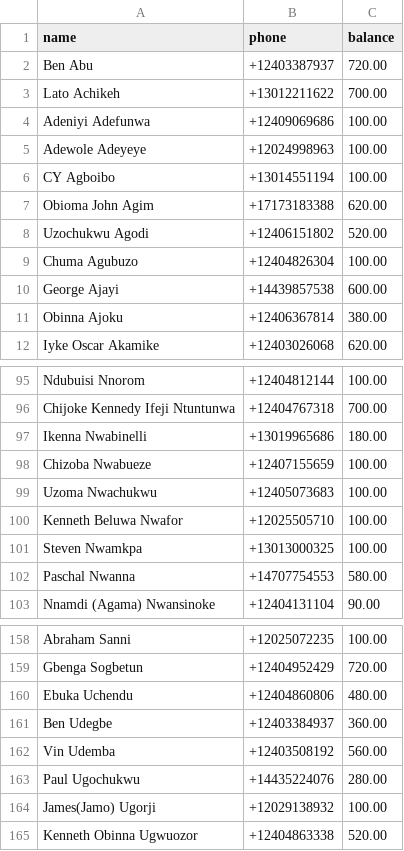
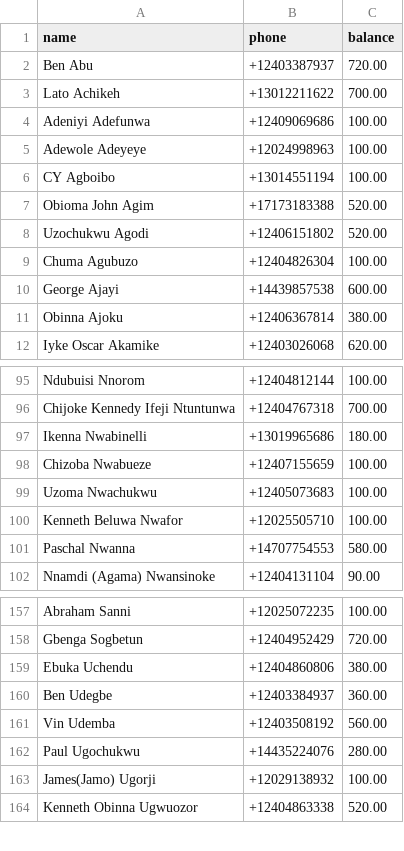
Before and after one commit to nsnwozo/UnitedAllStars, a CSV file: sms-dues-reminder/sample_data/members_sample.csv, drawn as a sheet; only a part is shown, gaps mark what is left out.

Commit message:
updated

```diff
--- a/sms-dues-reminder/sample_data/members_sample.csv
+++ b/sms-dues-reminder/sample_data/members_sample.csv
@@ -6,3 +6,3 @@ Adewole Adeyeye,+12024998963,100.00
 CY Agboibo,+13014551194,100.00
-Obioma John Agim,+17173183388,620.00
+Obioma John Agim,+17173183388,520.00
 Uzochukwu Agodi,+12406151802,520.00
@@ -100,3 +100,2 @@ Uzoma Nwachukwu,+12405073683,100.00
 Kenneth Beluwa Nwafor,+12025505710,100.00
-Steven Nwamkpa,+13013000325,100.00
 Paschal Nwanna,+14707754553,580.00
@@ -159,3 +158,3 @@ Abraham Sanni,+12025072235,100.00
 Gbenga Sogbetun,+12404952429,720.00
-Ebuka Uchendu,+12404860806,480.00
+Ebuka Uchendu,+12404860806,380.00
 Ben Udegbe,+12403384937,360.00
```
